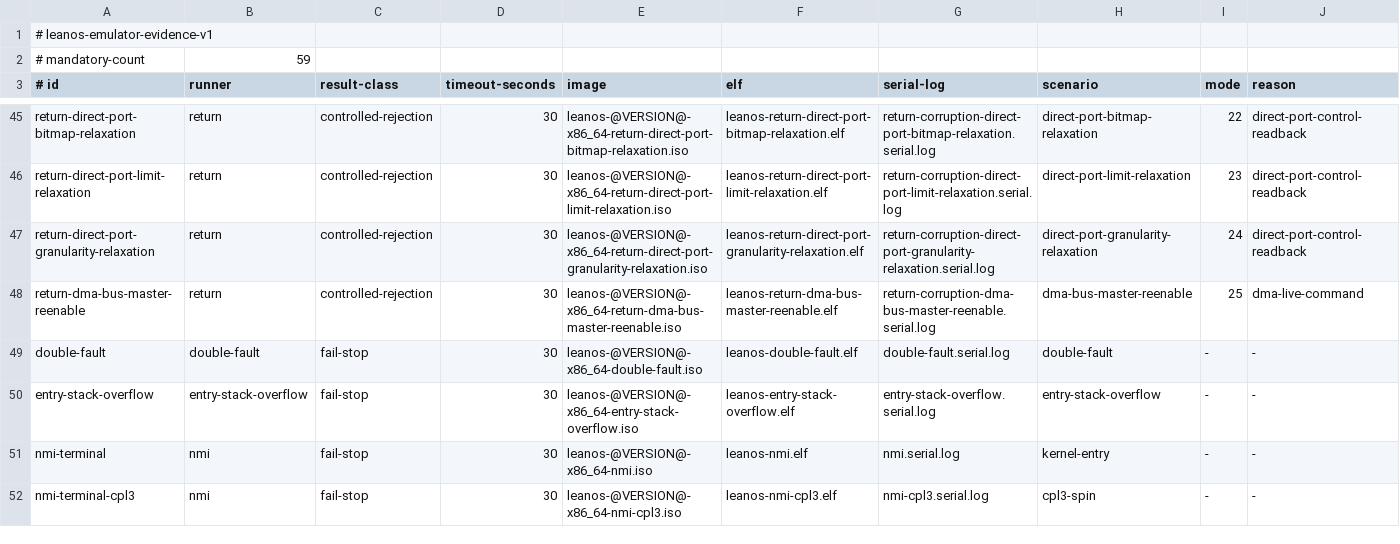
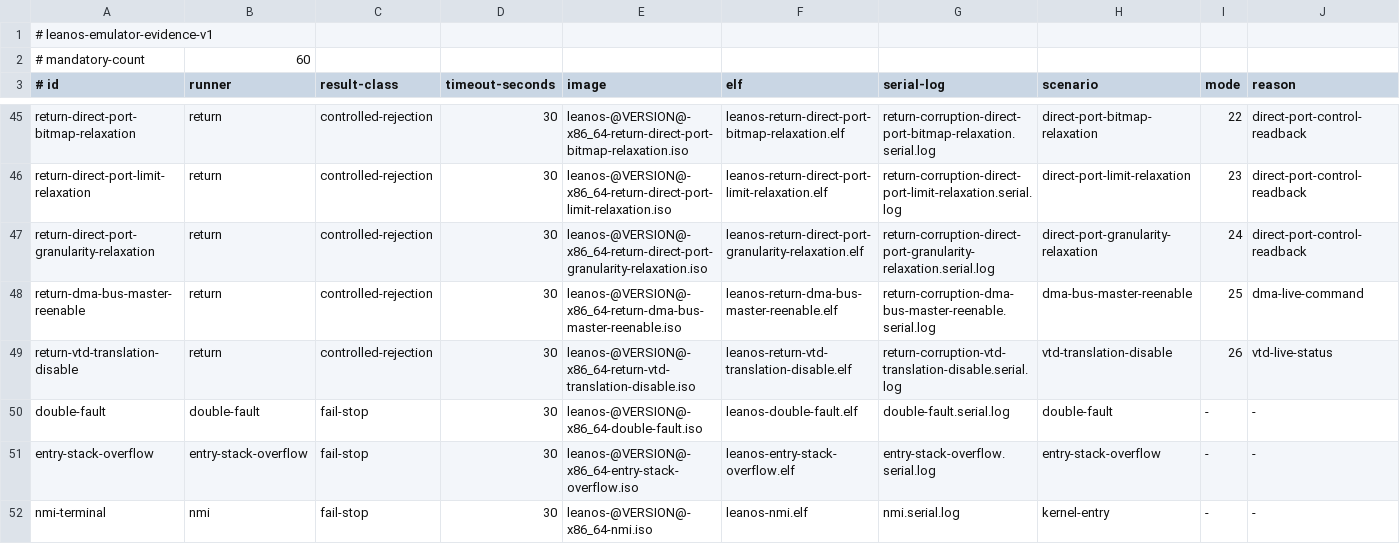
Before and after one commit to namvdo/leanos, a TSV file: scripts/emulator-evidence-matrix.tsv, drawn as a sheet; only a part is shown, gaps mark what is left out; the shorter side is filled out with more unchanged rows.

```diff
--- a/scripts/emulator-evidence-matrix.tsv
+++ b/scripts/emulator-evidence-matrix.tsv
@@ -1,3 +1,3 @@
 # leanos-emulator-evidence-v1
-# mandatory-count	59
+# mandatory-count	60
 # id	runner	result-class	timeout-seconds	image	elf	serial-log	scenario	mode	reason
@@ -48,2 +48,3 @@ return-direct-port-granularity-relaxation	return	controlled-rejection	30	leanos-
 return-dma-bus-master-reenable	return	controlled-rejection	30	leanos-@VERSION@-x86_64-return-dma-bus-master-reenable.iso	leanos-return-dma-bus-master-reenable.elf	return-corruption-dma-bus-master-reenable.serial.log	dma-bus-master-reenable	25	dma-live-command
+return-vtd-translation-disable	return	controlled-rejection	30	leanos-@VERSION@-x86_64-return-vtd-translation-disable.iso	leanos-return-vtd-translation-disable.elf	return-corruption-vtd-translation-disable.serial.log	vtd-translation-disable	26	vtd-live-status
 double-fault	double-fault	fail-stop	30	leanos-@VERSION@-x86_64-double-fault.iso	leanos-double-fault.elf	double-fault.serial.log	double-fault	-	-
```
Also changed, not shown: scripts/entry-stack-callgraph.tsv, scripts/entry-stack-extended-callgraph.tsv, 19 other files.
